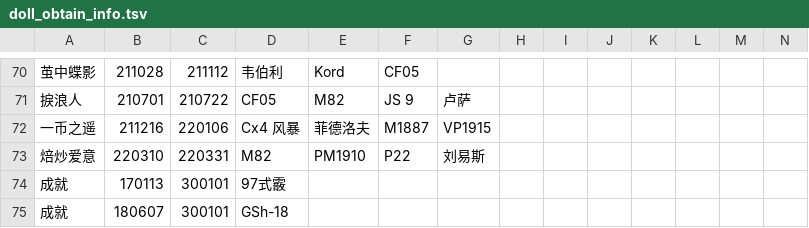
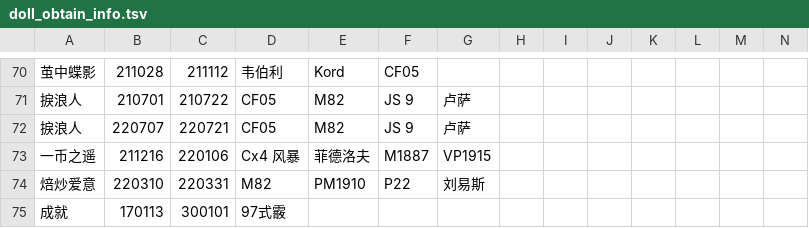
Before and after one commit to gf-data-tools/GF_Data_Tools, a TSV file: rescue_event_history/doll_obtain_info.tsv, drawn as a sheet; only a part is shown, gaps mark what is left out; the shorter side is filled out with more unchanged rows; rows hold the shown columns only; the diff names each change by its address in the sheet, - before the commit and + after, or states it on an @@ line.

Commit message:
Update doll_obtain_info.tsv

```diff
--- a/rescue_event_history/doll_obtain_info.tsv
+++ b/rescue_event_history/doll_obtain_info.tsv
+row 72: 捩浪人 | 220707 | 220721 | CF05 | M82 | JS 9 | 卢萨
```
